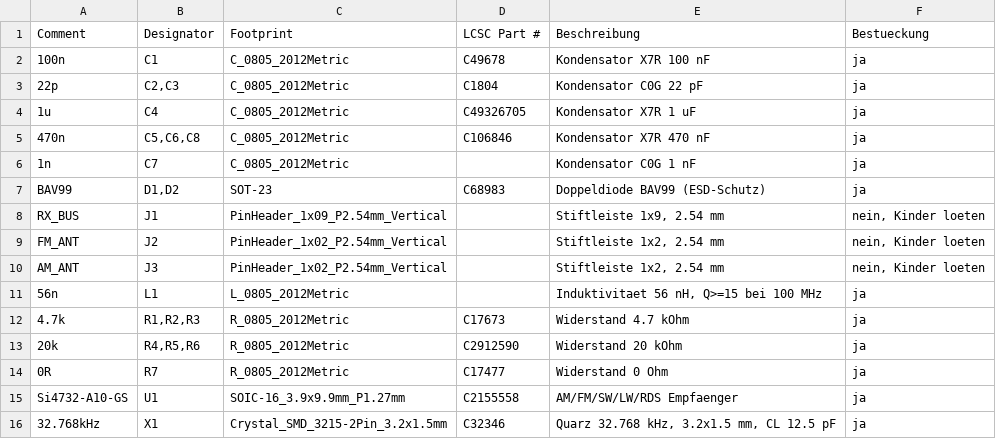
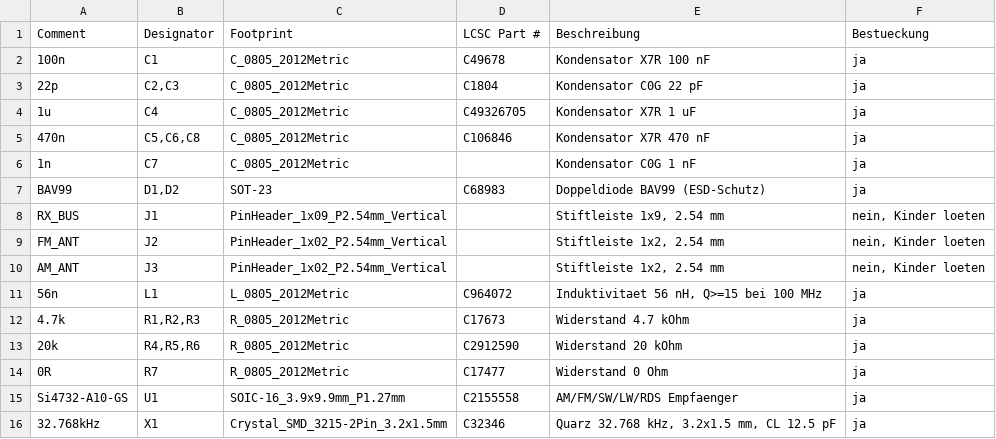
Before and after one commit to MaShaoDe/RX-Board-Si4732, a CSV file: hardware/bom/RX-Board_RevA_BOM.csv, drawn as a sheet.

```diff
--- a/hardware/bom/RX-Board_RevA_BOM.csv
+++ b/hardware/bom/RX-Board_RevA_BOM.csv
@@ -10,3 +10,3 @@ FM_ANT,J2,PinHeader_1x02_P2.54mm_Vertical,,"Stiftleiste 1x2, 2.54 mm","nein, Kin
 AM_ANT,J3,PinHeader_1x02_P2.54mm_Vertical,,"Stiftleiste 1x2, 2.54 mm","nein, Kinder loeten"
-56n,L1,L_0805_2012Metric,,"Induktivitaet 56 nH, Q>=15 bei 100 MHz",ja
+56n,L1,L_0805_2012Metric,C964072,"Induktivitaet 56 nH, Q>=15 bei 100 MHz",ja
 4.7k,"R1,R2,R3",R_0805_2012Metric,C17673,Widerstand 4.7 kOhm,ja
```
Also changed, not shown: hardware/bom/RX-Board_RevA_BOM_JLCPCB.csv, 2 other files.
